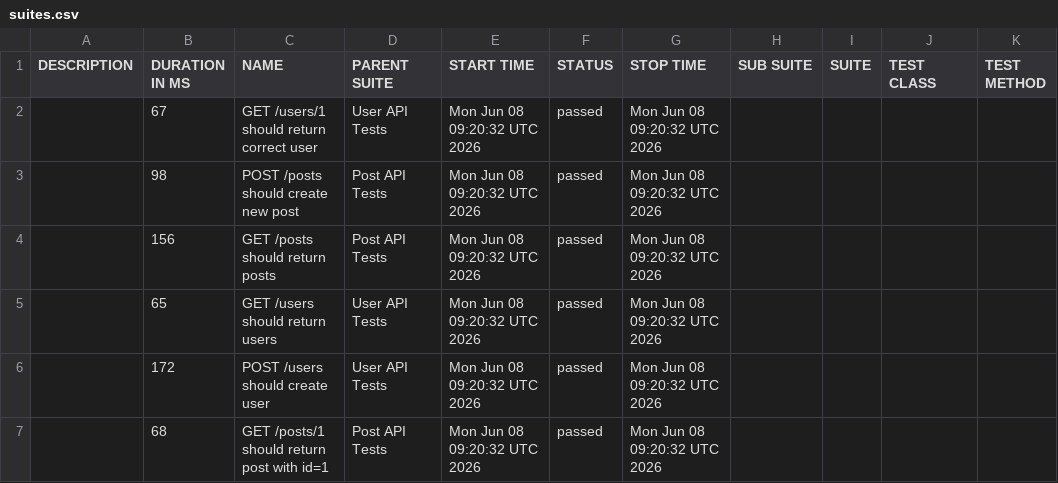
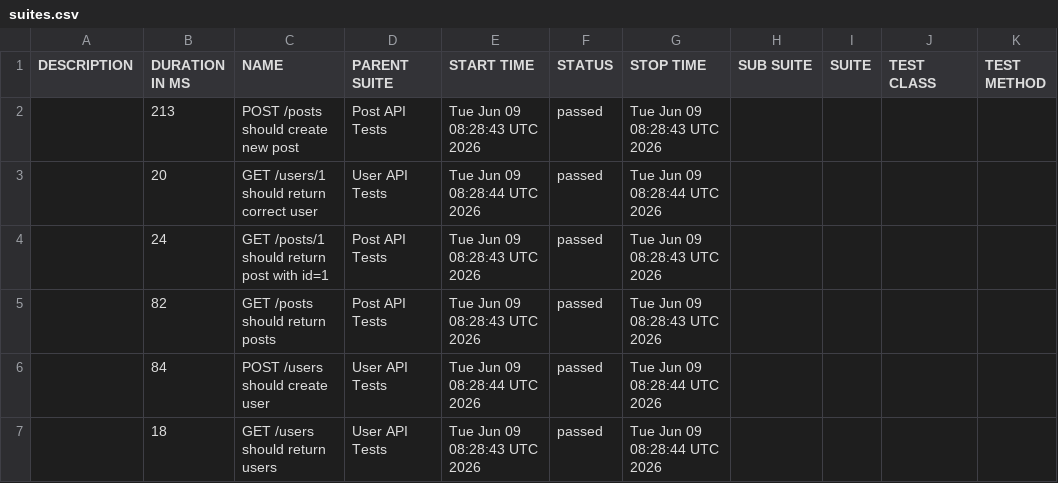
Before and after one commit to AnhAutomationTester/API_Automation_Mocha, a CSV file: data/suites.csv, drawn as a sheet.

```diff
--- a/data/suites.csv
+++ b/data/suites.csv
@@ -1,7 +1,7 @@
 "DESCRIPTION","DURATION IN MS","NAME","PARENT SUITE","START TIME","STATUS","STOP TIME","SUB SUITE","SUITE","TEST CLASS","TEST METHOD"
-"","67","GET /users/1 should return correct user","User API Tests","Mon Jun 08 09:20:32 UTC 2026","passed","Mon Jun 08 09:20:32 UTC 2026","","","",""
-"","98","POST /posts should create new post","Post API Tests","Mon Jun 08 09:20:32 UTC 2026","passed","Mon Jun 08 09:20:32 UTC 2026","","","",""
-"","156","GET /posts should return posts","Post API Tests","Mon Jun 08 09:20:32 UTC 2026","passed","Mon Jun 08 09:20:32 UTC 2026","","","",""
-"","65","GET /users should return users","User API Tests","Mon Jun 08 09:20:32 UTC 2026","passed","Mon Jun 08 09:20:32 UTC 2026","","","",""
-"","172","POST /users should create user","User API Tests","Mon Jun 08 09:20:32 UTC 2026","passed","Mon Jun 08 09:20:32 UTC 2026","","","",""
-"","68","GET /posts/1 should return post with id=1","Post API Tests","Mon Jun 08 09:20:32 UTC 2026","passed","Mon Jun 08 09:20:32 UTC 2026","","","",""
+"","213","POST /posts should create new post","Post API Tests","Tue Jun 09 08:28:43 UTC 2026","passed","Tue Jun 09 08:28:43 UTC 2026","","","",""
+"","20","GET /users/1 should return correct user","User API Tests","Tue Jun 09 08:28:44 UTC 2026","passed","Tue Jun 09 08:28:44 UTC 2026","","","",""
+"","24","GET /posts/1 should return post with id=1","Post API Tests","Tue Jun 09 08:28:43 UTC 2026","passed","Tue Jun 09 08:28:43 UTC 2026","","","",""
+"","82","GET /posts should return posts","Post API Tests","Tue Jun 09 08:28:43 UTC 2026","passed","Tue Jun 09 08:28:43 UTC 2026","","","",""
+"","84","POST /users should create user","User API Tests","Tue Jun 09 08:28:44 UTC 2026","passed","Tue Jun 09 08:28:44 UTC 2026","","","",""
+"","18","GET /users should return users","User API Tests","Tue Jun 09 08:28:43 UTC 2026","passed","Tue Jun 09 08:28:44 UTC 2026","","","",""
```
Also changed, not shown: 50 other files.
